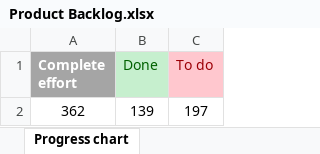
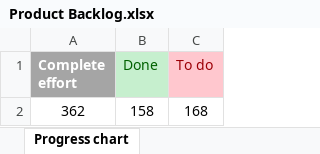
Before and after one commit to RazvojSoftvera2/MasterAudioTechnologyFunctions, an Excel workbook: Documentation and designs/Product Backlog.xlsx, sheet Progress chart, drawn as a sheet; values as stored, in another font and other column widths than the file's, no borders; charts and pictures and conditional formats not drawn; the diff names each change by its address in the sheet, - before the commit and + after, or states it on an @@ line.

```diff
--- a/Documentation and designs/Product Backlog.xlsx (sheet Progress chart)
+++ b/Documentation and designs/Product Backlog.xlsx (sheet Progress chart)
-B2 (Done): 139
+B2 (Done): 158
-C2 (To do): 197
+C2 (To do): 168
```
Also changed, not shown: sheet Backlog user stories, charts or pictures, 1 other file.
